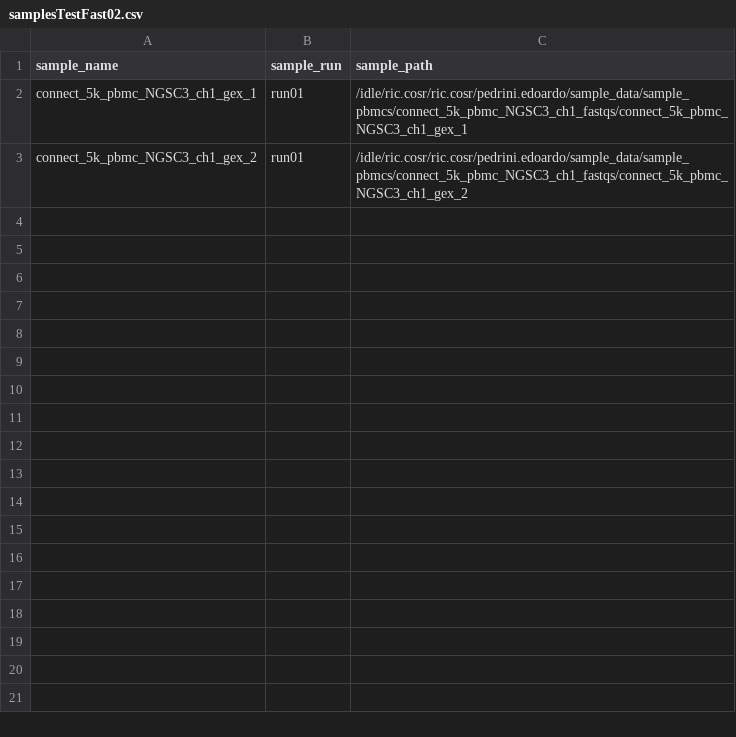
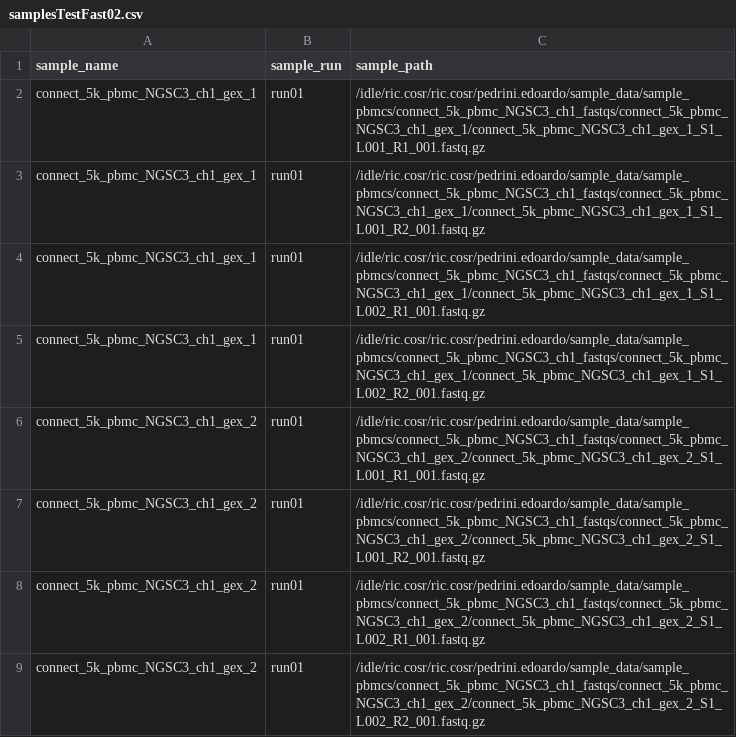
Before and after one commit to pedriniedoardo/scRNASeq_COSR_Standard_Workflow_HPC, a CSV file: config/samplesTestFast02.csv, drawn as a sheet.

Commit message:
update: integration sample

```diff
--- a/config/samplesTestFast02.csv
+++ b/config/samplesTestFast02.csv
@@ -1,3 +1,9 @@
 sample_name,sample_run,sample_path
-connect_5k_pbmc_NGSC3_ch1_gex_1,run01,/idle/ric.cosr/ric.cosr/pedrini.edoardo/sample_data/sample_pbmcs/connect_5k_pbmc_NGSC3_ch1_fastqs/connect_5k_pbmc_NGSC3_ch1_gex_1
-connect_5k_pbmc_NGSC3_ch1_gex_2,run01,/idle/ric.cosr/ric.cosr/pedrini.edoardo/sample_data/sample_pbmcs/connect_5k_pbmc_NGSC3_ch1_fastqs/connect_5k_pbmc_NGSC3_ch1_gex_2
+connect_5k_pbmc_NGSC3_ch1_gex_1,run01,/idle/ric.cosr/ric.cosr/pedrini.edoardo/sample_data/sample_pbmcs/connect_5k_pbmc_NGSC3_ch1_fastqs/connect_5k_pbmc_NGSC3_ch1_gex_1/connect_5k_pbmc_NGSC3_ch1_gex_1_S1_L001_R1_001.fastq.gz
+connect_5k_pbmc_NGSC3_ch1_gex_1,run01,/idle/ric.cosr/ric.cosr/pedrini.edoardo/sample_data/sample_pbmcs/connect_5k_pbmc_NGSC3_ch1_fastqs/connect_5k_pbmc_NGSC3_ch1_gex_1/connect_5k_pbmc_NGSC3_ch1_gex_1_S1_L001_R2_001.fastq.gz
+connect_5k_pbmc_NGSC3_ch1_gex_1,run01,/idle/ric.cosr/ric.cosr/pedrini.edoardo/sample_data/sample_pbmcs/connect_5k_pbmc_NGSC3_ch1_fastqs/connect_5k_pbmc_NGSC3_ch1_gex_1/connect_5k_pbmc_NGSC3_ch1_gex_1_S1_L002_R1_001.fastq.gz
+connect_5k_pbmc_NGSC3_ch1_gex_1,run01,/idle/ric.cosr/ric.cosr/pedrini.edoardo/sample_data/sample_pbmcs/connect_5k_pbmc_NGSC3_ch1_fastqs/connect_5k_pbmc_NGSC3_ch1_gex_1/connect_5k_pbmc_NGSC3_ch1_gex_1_S1_L002_R2_001.fastq.gz
+connect_5k_pbmc_NGSC3_ch1_gex_2,run01,/idle/ric.cosr/ric.cosr/pedrini.edoardo/sample_data/sample_pbmcs/connect_5k_pbmc_NGSC3_ch1_fastqs/connect_5k_pbmc_NGSC3_ch1_gex_2/connect_5k_pbmc_NGSC3_ch1_gex_2_S1_L001_R1_001.fastq.gz
+connect_5k_pbmc_NGSC3_ch1_gex_2,run01,/idle/ric.cosr/ric.cosr/pedrini.edoardo/sample_data/sample_pbmcs/connect_5k_pbmc_NGSC3_ch1_fastqs/connect_5k_pbmc_NGSC3_ch1_gex_2/connect_5k_pbmc_NGSC3_ch1_gex_2_S1_L001_R2_001.fastq.gz
+connect_5k_pbmc_NGSC3_ch1_gex_2,run01,/idle/ric.cosr/ric.cosr/pedrini.edoardo/sample_data/sample_pbmcs/connect_5k_pbmc_NGSC3_ch1_fastqs/connect_5k_pbmc_NGSC3_ch1_gex_2/connect_5k_pbmc_NGSC3_ch1_gex_2_S1_L002_R1_001.fastq.gz
+connect_5k_pbmc_NGSC3_ch1_gex_2,run01,/idle/ric.cosr/ric.cosr/pedrini.edoardo/sample_data/sample_pbmcs/connect_5k_pbmc_NGSC3_ch1_fastqs/connect_5k_pbmc_NGSC3_ch1_gex_2/connect_5k_pbmc_NGSC3_ch1_gex_2_S1_L002_R2_001.fastq.gz
```
Also changed, not shown: 26 other files.
